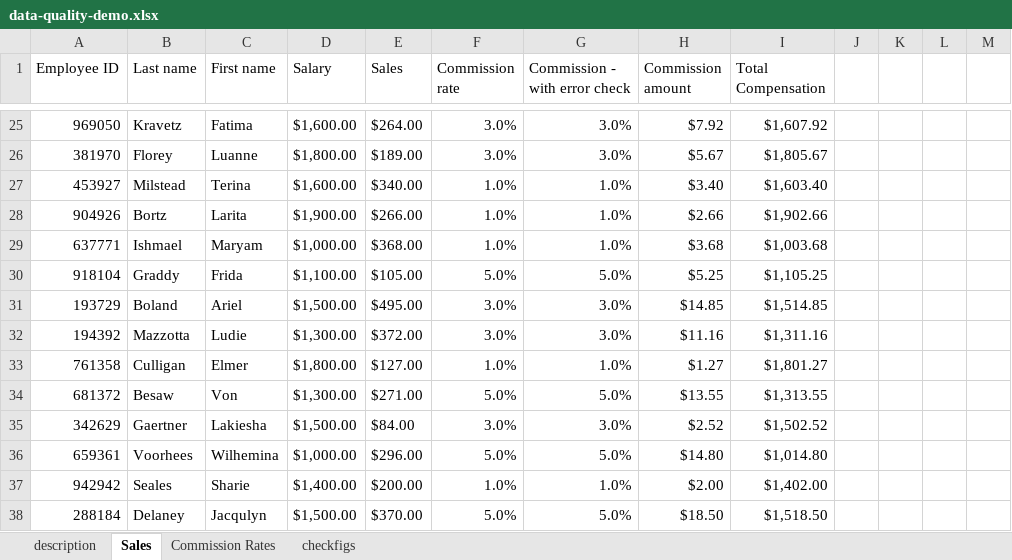
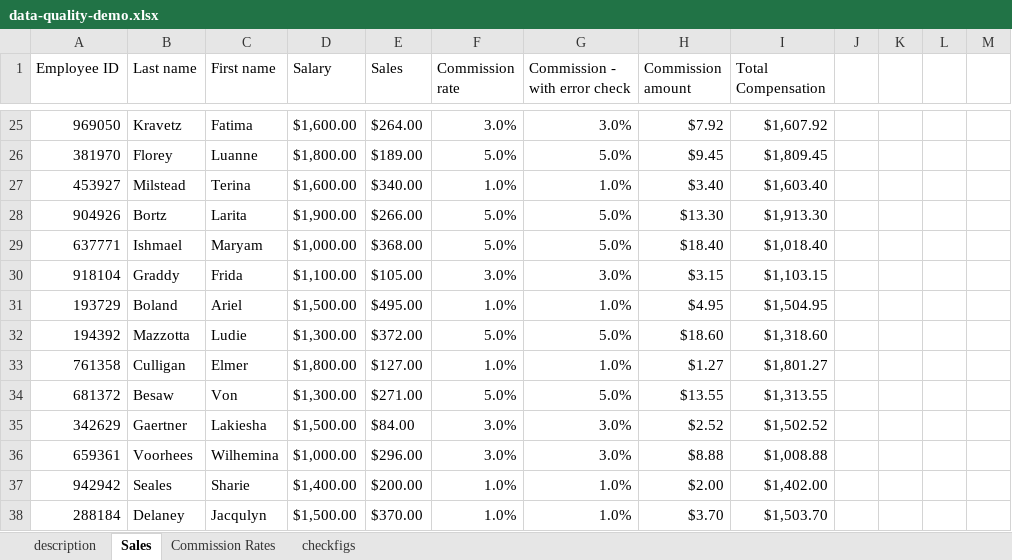
Before and after one commit to Thinkful-Ed/data-analytics-lectures, an Excel workbook: week-2/Exercises/2-3-B-checking-data-quality/data-quality-demo.xlsx, sheet Sales, drawn as a sheet; only a part is shown, gaps mark what is left out; values as stored, in another font and other column widths than the file's, no borders; conditional formats not drawn; the diff covers the shown part only; the diff names each change by its address in the sheet, - before the commit and + after, or states it on an @@ line.

```diff
--- a/week-2/Exercises/2-3-B-checking-data-quality/data-quality-demo.xlsx (sheet Sales)
+++ b/week-2/Exercises/2-3-B-checking-data-quality/data-quality-demo.xlsx (sheet Sales)
-F26 (Commission rate): 3.0%
+F26 (Commission rate): 5.0%
-G26 (Commission - with error check): 3.0%
+G26 (Commission - with error check): 5.0%
-H26 (Commission amount): $5.67
+H26 (Commission amount): $9.45
-I26 (Total Compensation): $1,805.67
+I26 (Total Compensation): $1,809.45
-F28:F29 (Commission rate): 1.0%
+F28:F29 (Commission rate): 5.0%
-G28:G29 (Commission - with error check): 1.0%
+G28:G29 (Commission - with error check): 5.0%
-H28 (Commission amount): $2.66
+H28 (Commission amount): $13.30
-I28 (Total Compensation): $1,902.66
+I28 (Total Compensation): $1,913.30
-H29 (Commission amount): $3.68
+H29 (Commission amount): $18.40
-I29 (Total Compensation): $1,003.68
+I29 (Total Compensation): $1,018.40
-F30 (Commission rate): 5.0%
+F30 (Commission rate): 3.0%
-G30 (Commission - with error check): 5.0%
+G30 (Commission - with error check): 3.0%
-H30 (Commission amount): $5.25
+H30 (Commission amount): $3.15
-I30 (Total Compensation): $1,105.25
+I30 (Total Compensation): $1,103.15
-F31 (Commission rate): 3.0%
+F31 (Commission rate): 1.0%
-G31 (Commission - with error check): 3.0%
+G31 (Commission - with error check): 1.0%
-H31 (Commission amount): $14.85
+H31 (Commission amount): $4.95
-I31 (Total Compensation): $1,514.85
+I31 (Total Compensation): $1,504.95
-F32 (Commission rate): 3.0%
+F32 (Commission rate): 5.0%
-G32 (Commission - with error check): 3.0%
+G32 (Commission - with error check): 5.0%
-H32 (Commission amount): $11.16
+H32 (Commission amount): $18.60
-I32 (Total Compensation): $1,311.16
+I32 (Total Compensation): $1,318.60
-F36 (Commission rate): 5.0%
+F36 (Commission rate): 3.0%
-G36 (Commission - with error check): 5.0%
+G36 (Commission - with error check): 3.0%
-H36 (Commission amount): $14.80
+H36 (Commission amount): $8.88
-I36 (Total Compensation): $1,014.80
+I36 (Total Compensation): $1,008.88
-F38 (Commission rate): 5.0%
+F38 (Commission rate): 1.0%
-G38 (Commission - with error check): 5.0%
+G38 (Commission - with error check): 1.0%
-H38 (Commission amount): $18.50
+H38 (Commission amount): $3.70
-I38 (Total Compensation): $1,518.50
+I38 (Total Compensation): $1,503.70
```
Also changed, not shown: 362 edited cells elsewhere in this sheet, sheet Commission Rates.
